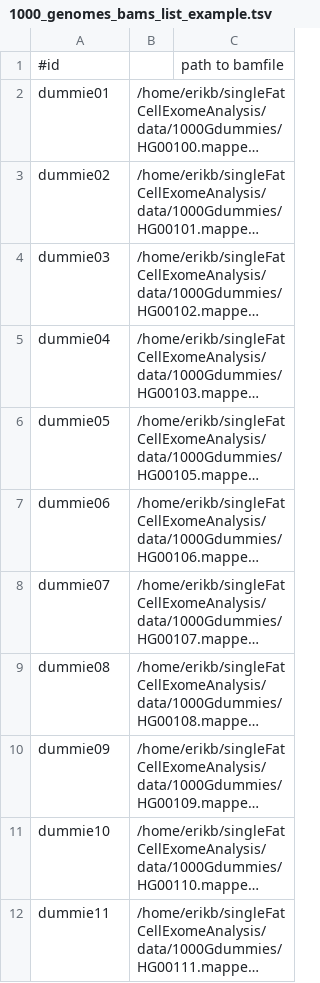
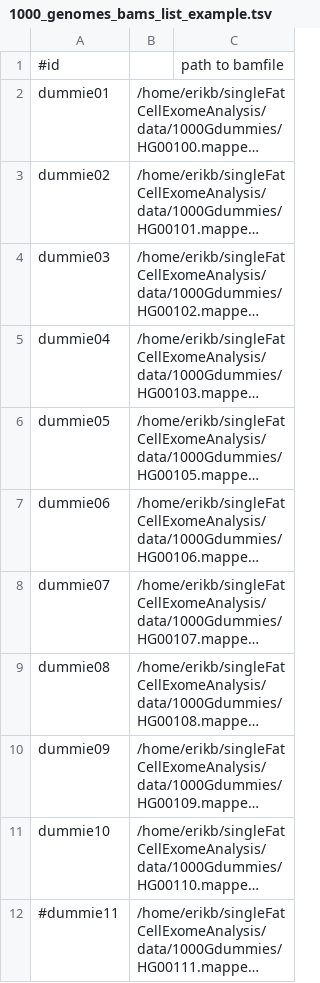
Before and after one commit to elhb/singleFatCellExomeAnalysis, a TSV file: 1000_genomes_bams_list_example.tsv, drawn as a sheet; long unchanged cells end in …; the diff names each change by its address in the sheet, - before the commit and + after, or states it on an @@ line.

```diff
--- a/1000_genomes_bams_list_example.tsv
+++ b/1000_genomes_bams_list_example.tsv
-A12: dummie11
+A12: #dummie11
```
Also changed, not shown: 3 other files.
